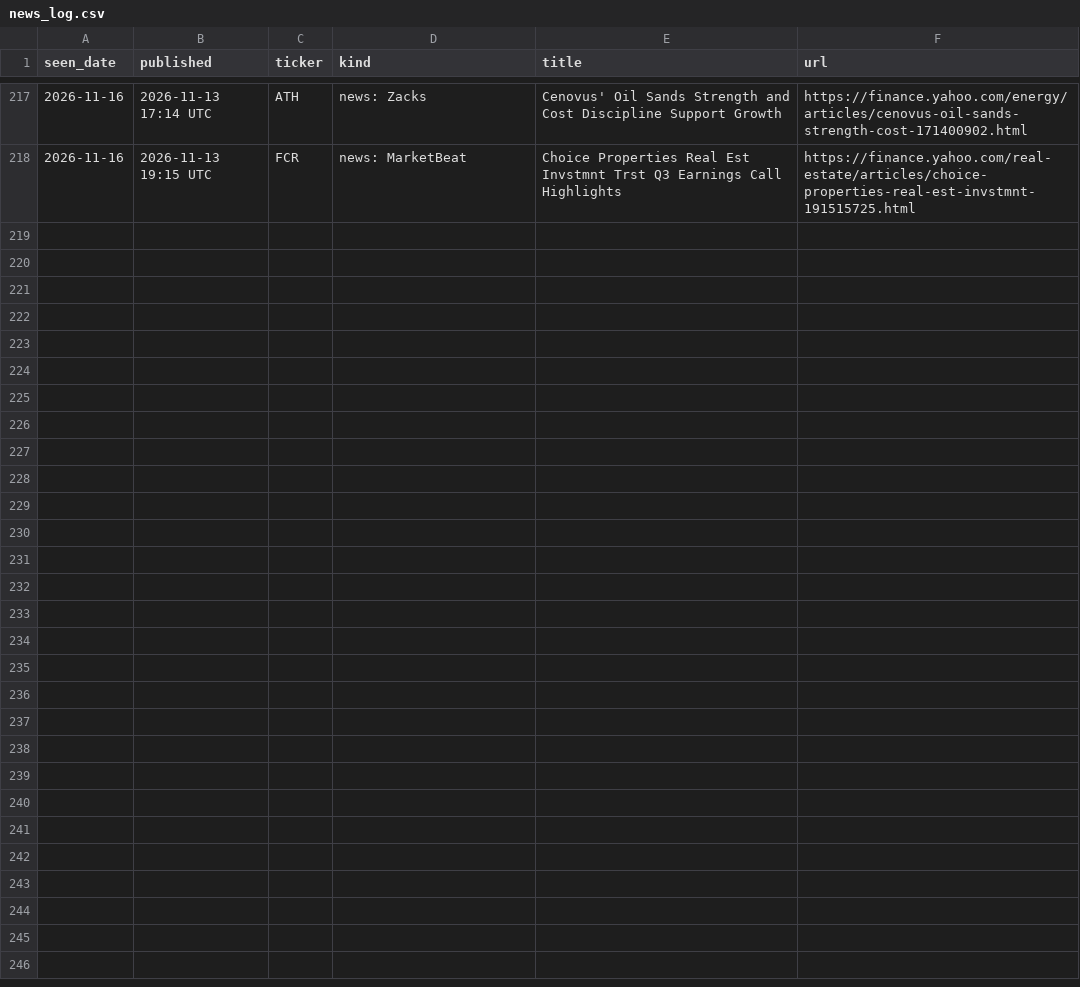
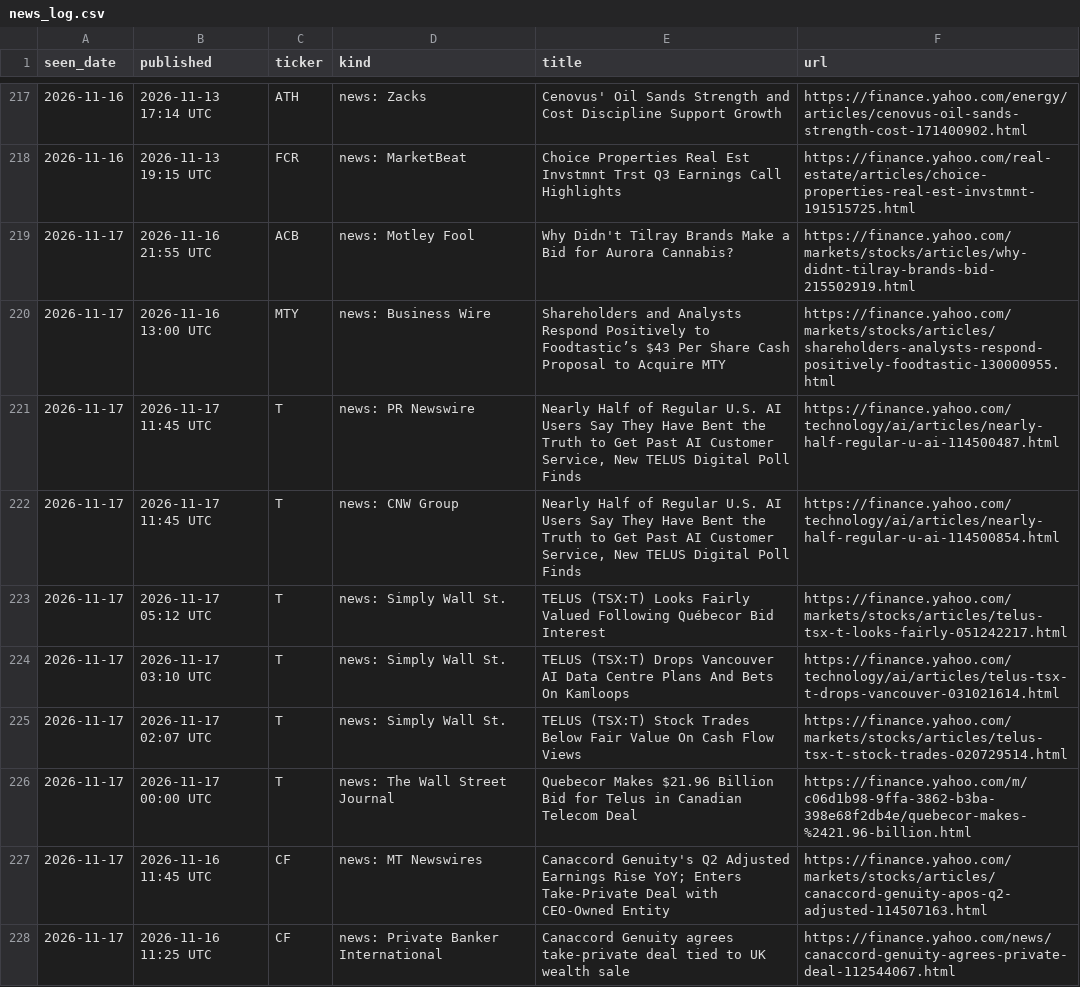
Before and after one commit to noahp179/financial-reports, a CSV file: reports/pre-catalyst/news_log.csv, drawn as a sheet; only a part is shown, gaps mark what is left out.

```diff
--- a/reports/pre-catalyst/news_log.csv
+++ b/reports/pre-catalyst/news_log.csv
@@ -218 +218,11 @@ seen_date,published,ticker,kind,title,url
 2026-11-16,2026-11-13 19:15 UTC,FCR,news: MarketBeat,Choice Properties Real Est Invstmnt Trst Q3 Earnings Call Highlights,https://finance.yahoo.com/real-estate/articles/choice-properties-real-est-invstmnt-191515725.html
+2026-11-17,2026-11-16 21:55 UTC,ACB,news: Motley Fool,Why Didn't Tilray Brands Make a Bid for Aurora Cannabis?,https://finance.yahoo.com/markets/stocks/articles/why-didnt-tilray-brands-bid-215502919.html
+2026-11-17,2026-11-16 13:00 UTC,MTY,news: Business Wire,Shareholders and Analysts Respond Positively to Foodtastic’s $43 Per Share Cash Proposal to Acquire MTY,https://finance.yahoo.com/markets/stocks/articles/shareholders-analysts-respond-positively-foodtastic-130000955.html
+2026-11-17,2026-11-17 11:45 UTC,T,news: PR Newswire,"Nearly Half of Regular U.S. AI Users Say They Have Bent the Truth to Get Past AI Customer Service, New TELUS Digital Poll Finds",https://finance.yahoo.com/technology/ai/articles/nearly-half-regular-u-ai-114500487.html
+2026-11-17,2026-11-17 11:45 UTC,T,news: CNW Group,"Nearly Half of Regular U.S. AI Users Say They Have Bent the Truth to Get Past AI Customer Service, New TELUS Digital Poll Finds",https://finance.yahoo.com/technology/ai/articles/nearly-half-regular-u-ai-114500854.html
+2026-11-17,2026-11-17 05:12 UTC,T,news: Simply Wall St.,TELUS (TSX:T) Looks Fairly Valued Following Québecor Bid Interest,https://finance.yahoo.com/markets/stocks/articles/telus-tsx-t-looks-fairly-051242217.html
+2026-11-17,2026-11-17 03:10 UTC,T,news: Simply Wall St.,TELUS (TSX:T) Drops Vancouver AI Data Centre Plans And Bets On Kamloops,https://finance.yahoo.com/technology/ai/articles/telus-tsx-t-drops-vancouver-031021614.html
+2026-11-17,2026-11-17 02:07 UTC,T,news: Simply Wall St.,TELUS (TSX:T) Stock Trades Below Fair Value On Cash Flow Views,https://finance.yahoo.com/markets/stocks/articles/telus-tsx-t-stock-trades-020729514.html
+2026-11-17,2026-11-17 00:00 UTC,T,news: The Wall Street Journal,Quebecor Makes $21.96 Billion Bid for Telus in Canadian Telecom Deal,https://finance.yahoo.com/m/c06d1b98-9ffa-3862-b3ba-398e68f2db4e/quebecor-makes-%2421.96-billion.html
+2026-11-17,2026-11-16 11:45 UTC,CF,news: MT Newswires,Canaccord Genuity's Q2 Adjusted Earnings Rise YoY; Enters Take-Private Deal with CEO-Owned Entity,https://finance.yahoo.com/markets/stocks/articles/canaccord-genuity-apos-q2-adjusted-114507163.html
+2026-11-17,2026-11-16 11:25 UTC,CF,news: Private Banker International,Canaccord Genuity agrees take-private deal tied to UK wealth sale,https://finance.yahoo.com/news/canaccord-genuity-agrees-private-deal-112544067.html
```
Also changed, not shown: reports/pre-catalyst/calendar.csv, reports/pre-catalyst/candidate_log.csv, 4 other files.
